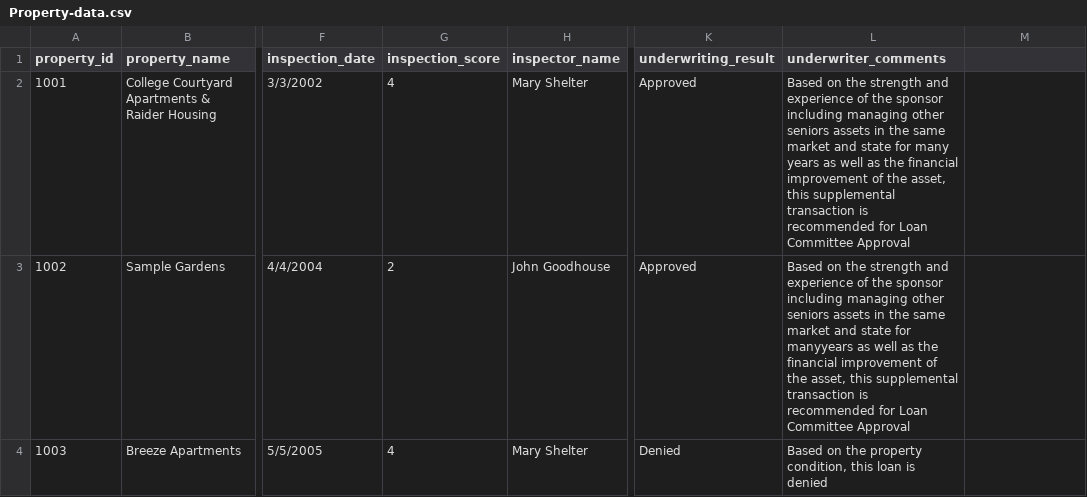
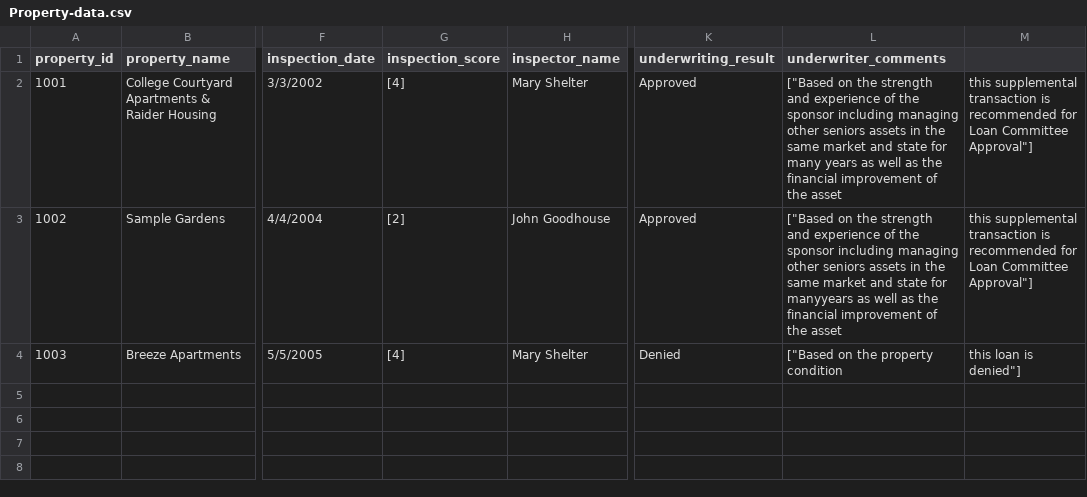
Before and after one commit to skarlekar/graph-visualizer, a CSV file: master/Knowledge_Base/data/structured_data/Property-data.csv, drawn as a sheet; only a part is shown, gaps mark what is left out; the diff names each change by its address in the sheet, - before the commit and + after, or states it on an @@ line.

Commit message:
Update Property-data.csv

```diff
--- a/master/Knowledge_Base/data/structured_data/Property-data.csv
+++ b/master/Knowledge_Base/data/structured_data/Property-data.csv
-G2 (inspection_score): 4
+G2 (inspection_score): [4]
-L2 (underwriter_comments): Based on the strength and experience of the sponsor including managing other seniors assets in the same market and state for many years as well as the financial improvement of the asset, this supplemental transaction is recommended for Loan Committee Approval
+L2 (underwriter_comments): ["Based on the strength and experience of the sponsor including managing other seniors assets in the same market and state for many years as well as the financial improvement of the asset
-M2:M3: (empty)
+M2:M3: this supplemental transaction is recommended for Loan Committee Approval"]
-G3 (inspection_score): 2
+G3 (inspection_score): [2]
-L3 (underwriter_comments): Based on the strength and experience of the sponsor including managing other seniors assets in the same market and state for manyyears as well as the financial improvement of the asset, this supplemental transaction is recommended for Loan Committee Approval
+L3 (underwriter_comments): ["Based on the strength and experience of the sponsor including managing other seniors assets in the same market and state for manyyears as well as the financial improvement of the asset
-G4 (inspection_score): 4
+G4 (inspection_score): [4]
-L4 (underwriter_comments): Based on the property condition, this loan is denied
+L4 (underwriter_comments): ["Based on the property condition
-M4: (empty)
+M4: this loan is denied"]
```
